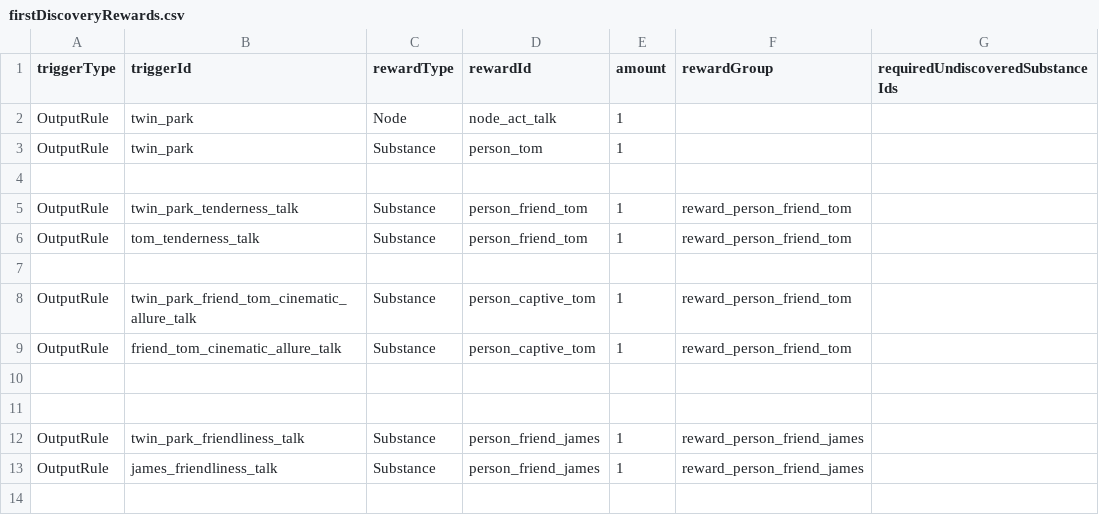
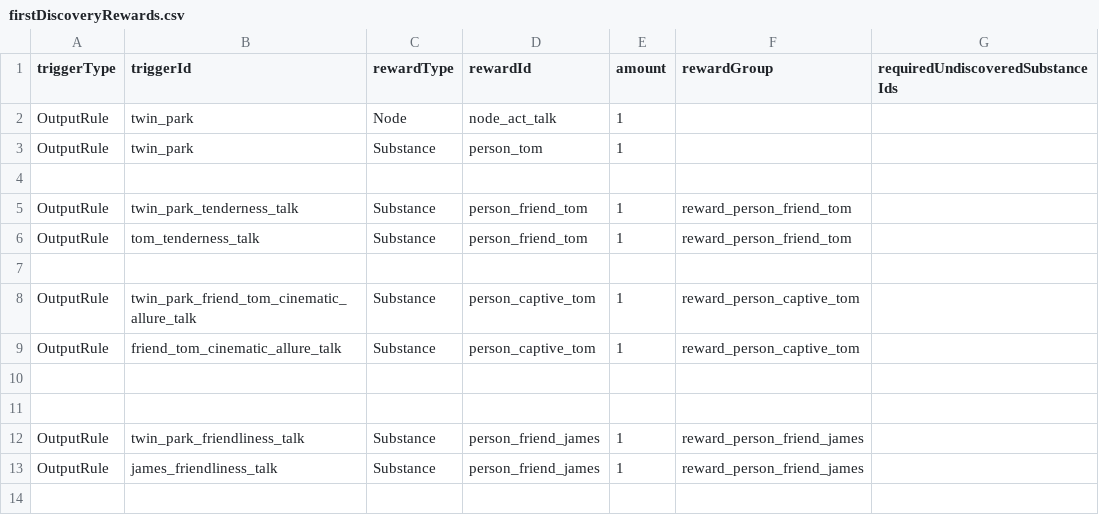
Before and after one commit to fbdfbd/FOIA, a CSV file: Assets/_Project/Data/CSV/firstDiscoveryRewards.csv, drawn as a sheet; only a part is shown.

Commit message:
feat. csv 업데이트

```diff
--- a/Assets/_Project/Data/CSV/firstDiscoveryRewards.csv
+++ b/Assets/_Project/Data/CSV/firstDiscoveryRewards.csv
@@ -7,4 +7,4 @@ OutputRule,tom_tenderness_talk,Substance,person_friend_tom,1,reward_person_frien
 ,,,,,,
-OutputRule,twin_park_friend_tom_cinematic_allure_talk,Substance,person_captive_tom,1,reward_person_friend_tom,
-OutputRule,friend_tom_cinematic_allure_talk,Substance,person_captive_tom,1,reward_person_friend_tom,
+OutputRule,twin_park_friend_tom_cinematic_allure_talk,Substance,person_captive_tom,1,reward_person_captive_tom,
+OutputRule,friend_tom_cinematic_allure_talk,Substance,person_captive_tom,1,reward_person_captive_tom,
 ,,,,,,
```
